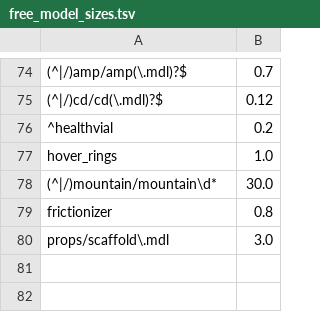
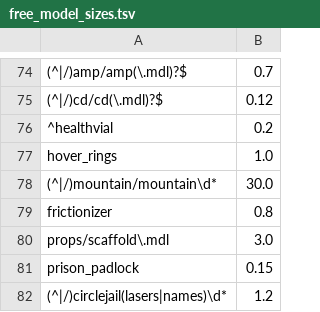
Before and after one commit to modcommunity/dot-map-convert, a TSV file: dotbsp/free_model_sizes.tsv, drawn as a sheet; only a part is shown, gaps mark what is left out; the diff names each change by its address in the sheet, - before the commit and + after, or states it on an @@ line.

```diff
--- a/dotbsp/free_model_sizes.tsv
+++ b/dotbsp/free_model_sizes.tsv
+row 81: prison_padlock | 0.15
+row 82: (^|/)circlejail(lasers|names)\d* | 1.2
```
Also changed, not shown: dotbsp/free_models.tsv, dotbsp/source_textures.tsv, 1 other file.
